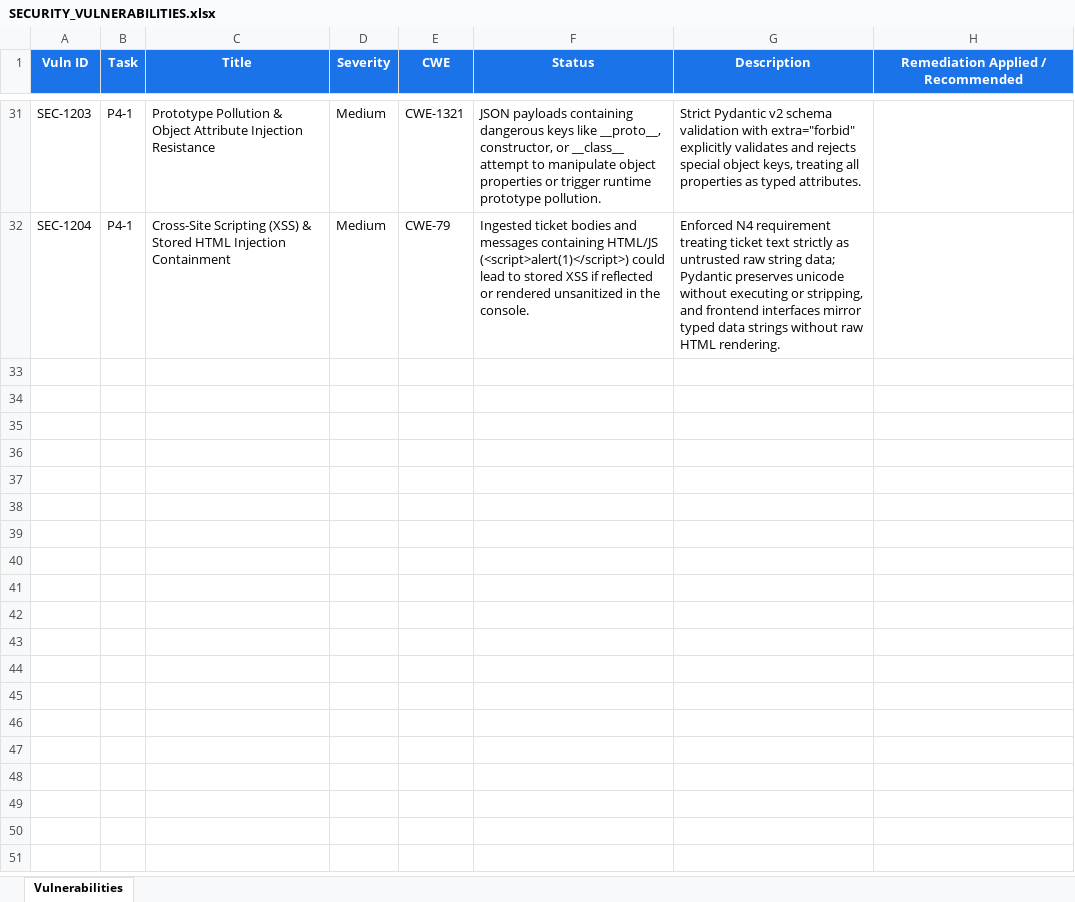
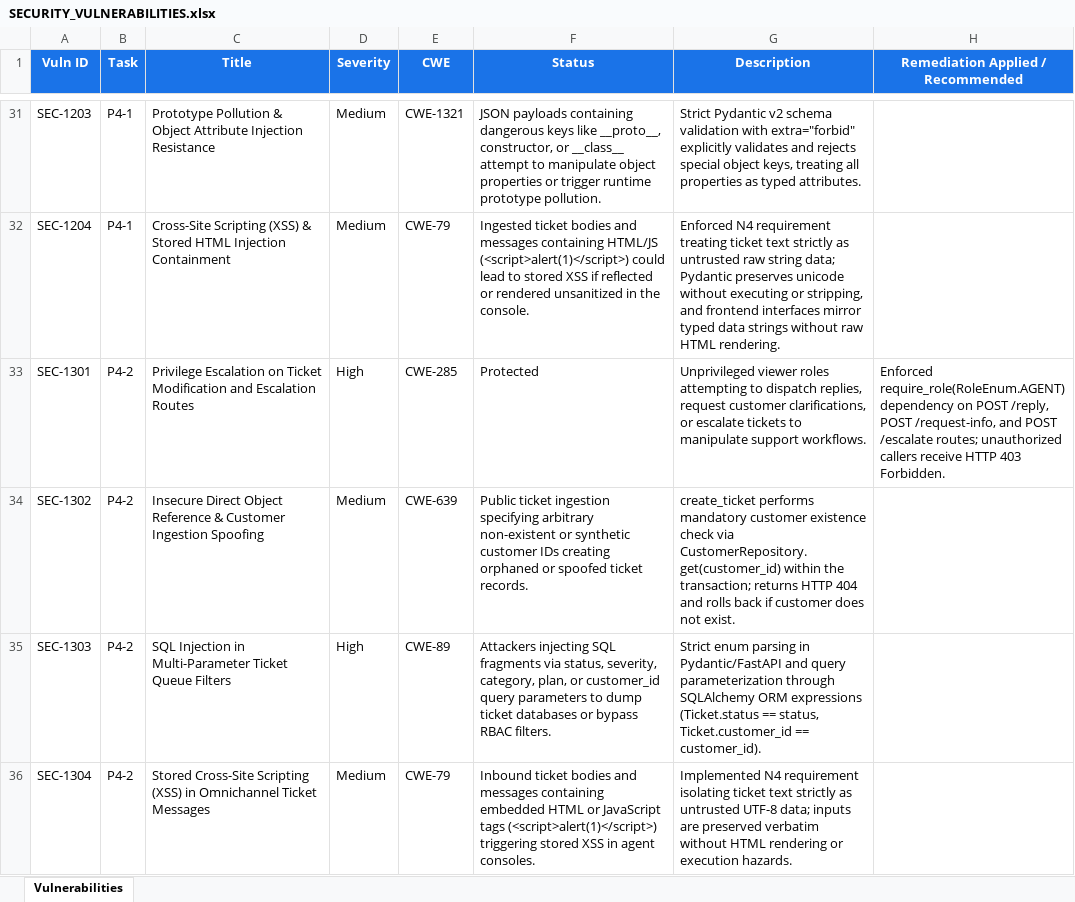
Before and after one commit to lokesh-repaka/CloudDesk, an Excel workbook: docs/SECURITY_VULNERABILITIES.xlsx, sheet Vulnerabilities, drawn as a sheet; only a part is shown, gaps mark what is left out; values as stored, in another font and other column widths than the file's, no borders; the diff names each change by its address in the sheet, - before the commit and + after, or states it on an @@ line.

Commit message:
feat(api): implement support ticket API endpoints (P4-2)
- Ingestion route POST /api/v1/tickets with customer validation and atomic message creation
- Queue listing route GET /api/v1/tickets with multi-attribute filtering (status, severity, category, plan) and pagination
- Ticket dossier route GET /api/v1/tickets/{id} with conversation history and customer dossier
- Agent action routes POST /api/v1/tickets/{id}/reply and /request-info transitioning status to waiting_on_customer
- Policy and manual escalation route POST /api/v1/tickets/{id}/escalate with Escalation persistence
- RBAC protection requiring viewer role for read operations and agent role for state modifications
- Integration, boundary, and security test suite in tests/api/test_tickets.py (28 new tests, 190 total)
- Updated docs/TEST_CASES.xlsx (TC-163 to TC-190) and docs/SECURITY_VULNERABILITIES.xlsx (SEC-1301 to SEC-1304)
- Updated docs/TASKS.md and docs/MEMORY.md Honest Status

```diff
--- a/docs/SECURITY_VULNERABILITIES.xlsx (sheet Vulnerabilities)
+++ b/docs/SECURITY_VULNERABILITIES.xlsx (sheet Vulnerabilities)
+row 33: SEC-1301 | P4-2 | Privilege Escalation on Ticket Modification and Escalation Routes | High | CWE-285 | Protected | Unprivileged viewer roles attempting to dispatch replies, request customer clarifications, or escalate tickets to manipulate support workflows. | Enforced require_role(RoleEnum.AGENT) dependency on POST /reply, POST /request-info, and POST /escalate routes; unauthorized callers receive HTTP 403 Forbidden.
+row 34: SEC-1302 | P4-2 | Insecure Direct Object Reference & Customer Ingestion Spoofing | Medium | CWE-639 | Public ticket ingestion specifying arbitrary non-existent or synthetic customer IDs creating orphaned or spoofed ticket records. | create_ticket performs mandatory customer existence check via CustomerRepository.get(customer_id) within the transaction; returns HTTP 404 and rolls back if customer does not exist.
+row 35: SEC-1303 | P4-2 | SQL Injection in Multi-Parameter Ticket Queue Filters | High | CWE-89 | Attackers injecting SQL fragments via status, severity, category, plan, or customer_id query parameters to dump ticket databases or bypass RBAC filters. | Strict enum parsing in Pydantic/FastAPI and query parameterization through SQLAlchemy ORM expressions (Ticket.status == status, Ticket.customer_id == customer_id).
+row 36: SEC-1304 | P4-2 | Stored Cross-Site Scripting (XSS) in Omnichannel Ticket Messages | Medium | CWE-79 | Inbound ticket bodies and messages containing embedded HTML or JavaScript tags (<script>alert(1)</script>) triggering stored XSS in agent consoles. | Implemented N4 requirement isolating ticket text strictly as untrusted UTF-8 data; inputs are preserved verbatim without HTML rendering or execution hazards.
```
Also changed, not shown: docs/TEST_CASES.xlsx, 6 other files.
